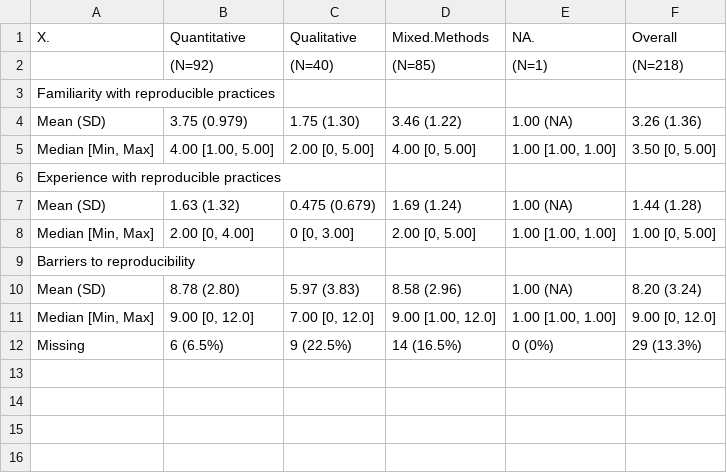
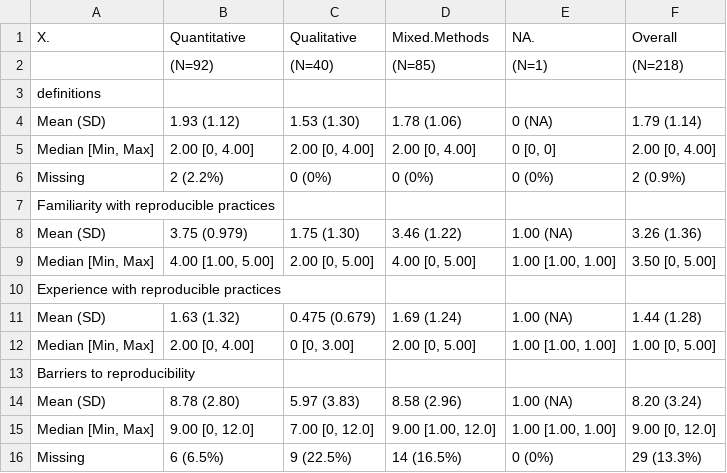
Before and after one commit to HEGSRR/OR-Reproducibility-in-Geography-Survey, a CSV file: results/tables/Table9_Master_Table_method.csv, drawn as a sheet; the diff names each change by its address in the sheet, - before the commit and + after, or states it on an @@ line.

```diff
--- a/results/tables/Table9_Master_Table_method.csv
+++ b/results/tables/Table9_Master_Table_method.csv
+row 3: definitions
+row 4: Mean (SD) | 1.93 (1.12) | 1.53 (1.30) | 1.78 (1.06) | 0 (NA) | 1.79 (1.14)
+row 5: Median [Min, Max] | 2.00 [0, 4.00] | 2.00 [0, 4.00] | 2.00 [0, 4.00] | 0 [0, 0] | 2.00 [0, 4.00]
+row 6: Missing | 2 (2.2%) | 0 (0%) | 0 (0%) | 0 (0%) | 2 (0.9%)
```
Also changed, not shown: results/tables/Table9_Master_Table_discipline.csv, 7 other files.
